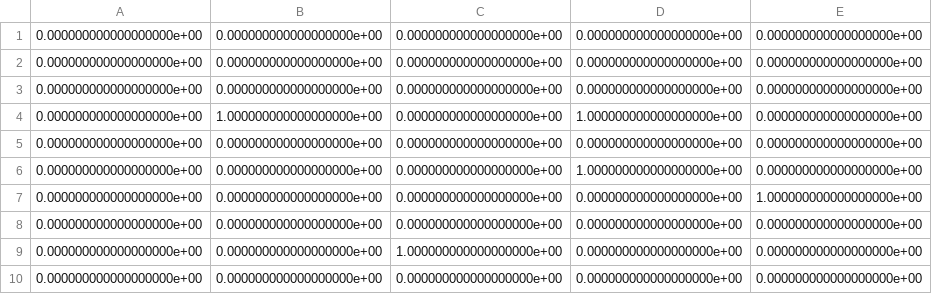
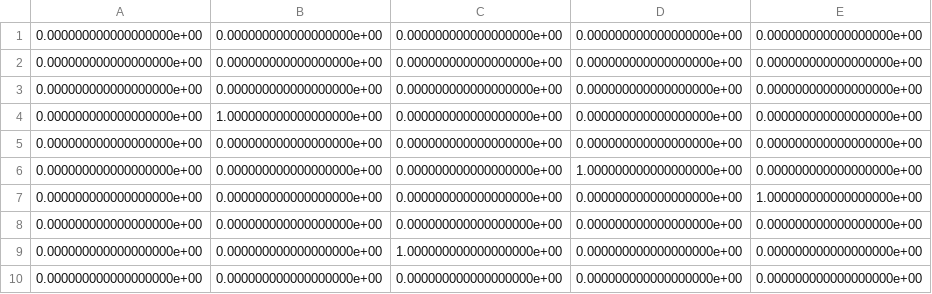
Before and after one commit to boleslavakacenakova/NMvR, a CSV file: src/data.csv, drawn as a sheet; only a part is shown; the diff names each change by its address in the sheet, - before the commit and + after, or states it on an @@ line.

```diff
--- a/src/data.csv
+++ b/src/data.csv
-D4: 1.000000000000000000e+00
+D4: 0.000000000000000000e+00
```
Also changed, not shown: 2 other files.
